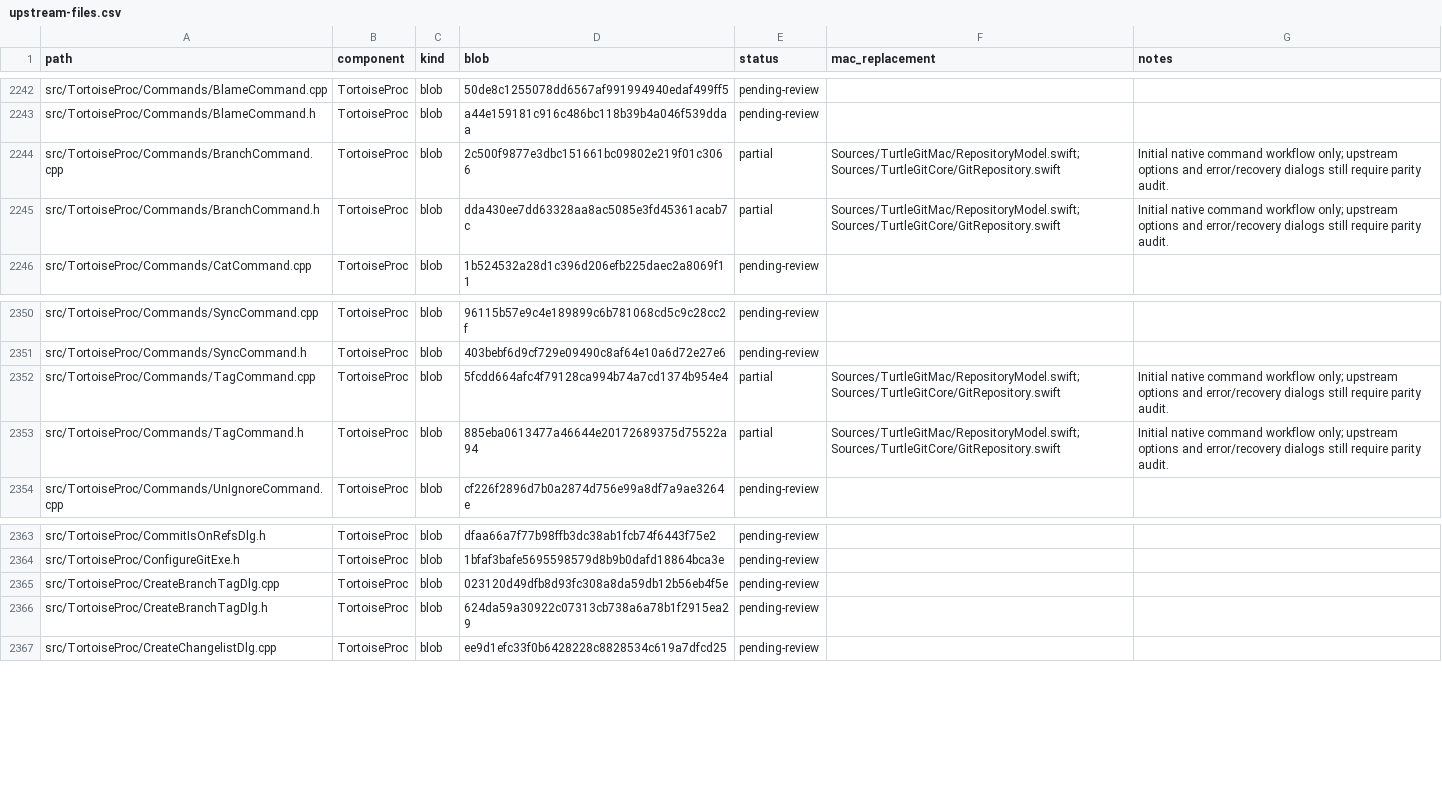
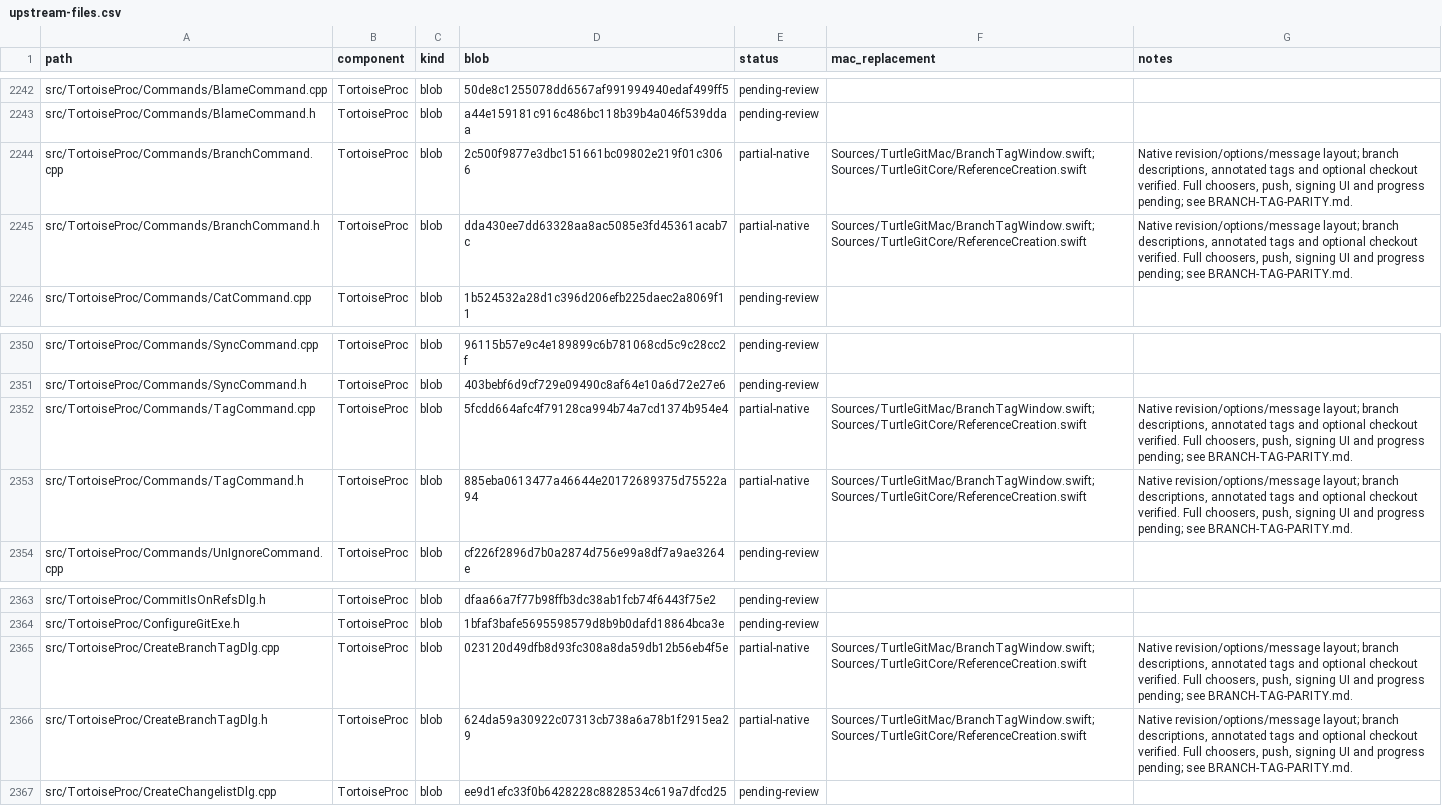
Before and after one commit to jfk-solutions/turtle-git-mac, a CSV file: docs/upstream-files.csv, drawn as a sheet; only a part is shown, gaps mark what is left out.

Commit message:
Port native New Branch and Tag dialogs with descriptions and checkout

```diff
--- a/docs/upstream-files.csv
+++ b/docs/upstream-files.csv
@@ -2243,4 +2243,4 @@ src/TortoiseProc/Commands/BlameCommand.cpp,TortoiseProc,blob,50de8c1255078dd6567
 src/TortoiseProc/Commands/BlameCommand.h,TortoiseProc,blob,a44e159181c916c486bc118b39b4a046f539ddaa,pending-review,,
-src/TortoiseProc/Commands/BranchCommand.cpp,TortoiseProc,blob,2c500f9877e3dbc151661bc09802e219f01c3066,partial,Sources/TurtleGitMac/RepositoryModel.swift; Sources/TurtleGitCore/GitRepository.swift,Initial native command workflow only; upstream options and error/recovery dialogs still require parity audit.
-src/TortoiseProc/Commands/BranchCommand.h,TortoiseProc,blob,dda430ee7dd63328aa8ac5085e3fd45361acab7c,partial,Sources/TurtleGitMac/RepositoryModel.swift; Sources/TurtleGitCore/GitRepository.swift,Initial native command workflow only; upstream options and error/recovery dialogs still require parity audit.
+src/TortoiseProc/Commands/BranchCommand.cpp,TortoiseProc,blob,2c500f9877e3dbc151661bc09802e219f01c3066,partial-native,Sources/TurtleGitMac/BranchTagWindow.swift; Sources/TurtleGitCore/ReferenceCreation.swift,"Native revision/options/message layout; branch descriptions, annotated tags and optional checkout verified. Full choosers, push, signing UI and progress pending; see BRANCH-TAG-PARITY.md."
+src/TortoiseProc/Commands/BranchCommand.h,TortoiseProc,blob,dda430ee7dd63328aa8ac5085e3fd45361acab7c,partial-native,Sources/TurtleGitMac/BranchTagWindow.swift; Sources/TurtleGitCore/ReferenceCreation.swift,"Native revision/options/message layout; branch descriptions, annotated tags and optional checkout verified. Full choosers, push, signing UI and progress pending; see BRANCH-TAG-PARITY.md."
 src/TortoiseProc/Commands/CatCommand.cpp,TortoiseProc,blob,1b524532a28d1c396d206efb225daec2a8069f11,pending-review,,
@@ -2351,4 +2351,4 @@ src/TortoiseProc/Commands/SyncCommand.cpp,TortoiseProc,blob,96115b57e9c4e189899c
 src/TortoiseProc/Commands/SyncCommand.h,TortoiseProc,blob,403bebf6d9cf729e09490c8af64e10a6d72e27e6,pending-review,,
-src/TortoiseProc/Commands/TagCommand.cpp,TortoiseProc,blob,5fcdd664afc4f79128ca994b74a7cd1374b954e4,partial,Sources/TurtleGitMac/RepositoryModel.swift; Sources/TurtleGitCore/GitRepository.swift,Initial native command workflow only; upstream options and error/recovery dialogs still require parity audit.
-src/TortoiseProc/Commands/TagCommand.h,TortoiseProc,blob,885eba0613477a46644e20172689375d75522a94,partial,Sources/TurtleGitMac/RepositoryModel.swift; Sources/TurtleGitCore/GitRepository.swift,Initial native command workflow only; upstream options and error/recovery dialogs still require parity audit.
+src/TortoiseProc/Commands/TagCommand.cpp,TortoiseProc,blob,5fcdd664afc4f79128ca994b74a7cd1374b954e4,partial-native,Sources/TurtleGitMac/BranchTagWindow.swift; Sources/TurtleGitCore/ReferenceCreation.swift,"Native revision/options/message layout; branch descriptions, annotated tags and optional checkout verified. Full choosers, push, signing UI and progress pending; see BRANCH-TAG-PARITY.md."
+src/TortoiseProc/Commands/TagCommand.h,TortoiseProc,blob,885eba0613477a46644e20172689375d75522a94,partial-native,Sources/TurtleGitMac/BranchTagWindow.swift; Sources/TurtleGitCore/ReferenceCreation.swift,"Native revision/options/message layout; branch descriptions, annotated tags and optional checkout verified. Full choosers, push, signing UI and progress pending; see BRANCH-TAG-PARITY.md."
 src/TortoiseProc/Commands/UnIgnoreCommand.cpp,TortoiseProc,blob,cf226f2896d7b0a2874d756e99a8df7a9ae3264e,pending-review,,
@@ -2364,4 +2364,4 @@ src/TortoiseProc/CommitIsOnRefsDlg.h,TortoiseProc,blob,dfaa66a7f77b98ffb3dc38ab1
 src/TortoiseProc/ConfigureGitExe.h,TortoiseProc,blob,1bfaf3bafe5695598579d8b9b0dafd18864bca3e,pending-review,,
-src/TortoiseProc/CreateBranchTagDlg.cpp,TortoiseProc,blob,023120d49dfb8d93fc308a8da59db12b56eb4f5e,pending-review,,
-src/TortoiseProc/CreateBranchTagDlg.h,TortoiseProc,blob,624da59a30922c07313cb738a6a78b1f2915ea29,pending-review,,
+src/TortoiseProc/CreateBranchTagDlg.cpp,TortoiseProc,blob,023120d49dfb8d93fc308a8da59db12b56eb4f5e,partial-native,Sources/TurtleGitMac/BranchTagWindow.swift; Sources/TurtleGitCore/ReferenceCreation.swift,"Native revision/options/message layout; branch descriptions, annotated tags and optional checkout verified. Full choosers, push, signing UI and progress pending; see BRANCH-TAG-PARITY.md."
+src/TortoiseProc/CreateBranchTagDlg.h,TortoiseProc,blob,624da59a30922c07313cb738a6a78b1f2915ea29,partial-native,Sources/TurtleGitMac/BranchTagWindow.swift; Sources/TurtleGitCore/ReferenceCreation.swift,"Native revision/options/message layout; branch descriptions, annotated tags and optional checkout verified. Full choosers, push, signing UI and progress pending; see BRANCH-TAG-PARITY.md."
 src/TortoiseProc/CreateChangelistDlg.cpp,TortoiseProc,blob,ee9d1efc33f0b6428228c8828534c619a7dfcd25,pending-review,,
```
Also changed, not shown: docs/upstream-dialogs.csv, 17 other files.
